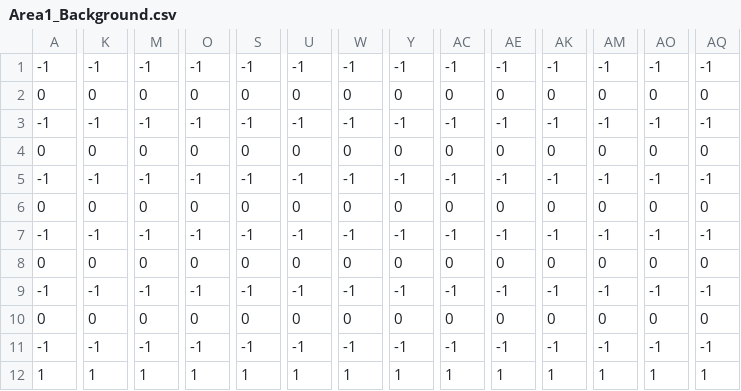
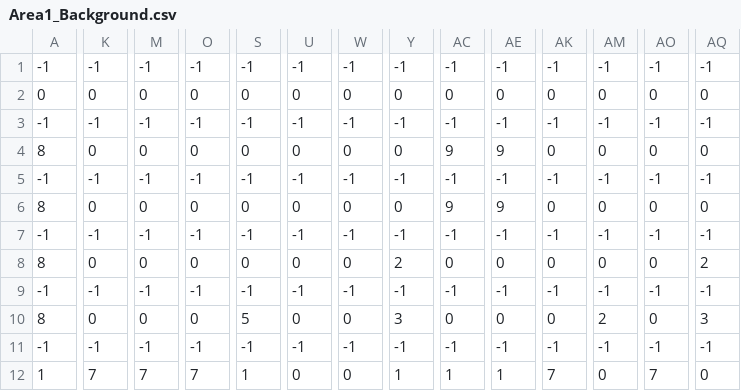
Before and after one commit to Producks/Break-The_Targets, a CSV file: tiled_parser/Area1_Background.csv, drawn as a sheet; only a part is shown, gaps mark what is left out; the diff covers the shown part only; the diff names each change by its address in the sheet, - before the commit and + after, or states it on an @@ line.

```diff
--- a/tiled_parser/Area1_Background.csv
+++ b/tiled_parser/Area1_Background.csv
-A4: 0
+A4: 8
-AC4: 0
+AC4: 9
-AE4: 0
+AE4: 9
-A6: 0
+A6: 8
-AC6: 0
+AC6: 9
-AE6: 0
+AE6: 9
-A8: 0
+A8: 8
-Y8: 0
+Y8: 2
-AQ8: 0
+AQ8: 2
-A10: 0
+A10: 8
-S10: 0
+S10: 5
-Y10: 0
+Y10: 3
-AM10: 0
+AM10: 2
-AQ10: 0
+AQ10: 3
-K12: 1
+K12: 7
-M12: 1
+M12: 7
-O12: 1
+O12: 7
-U12: 1
+U12: 0
-W12: 1
+W12: 0
-AK12: 1
+AK12: 7
-AM12: 1
+AM12: 0
-AO12: 1
+AO12: 7
-AQ12: 1
+AQ12: 0
```
Also changed, not shown: 2 edited cells elsewhere in this file, tiled_parser/Area1_Foreground.csv, tiled_parser/Area1_Sprites.csv, 15 other files.
